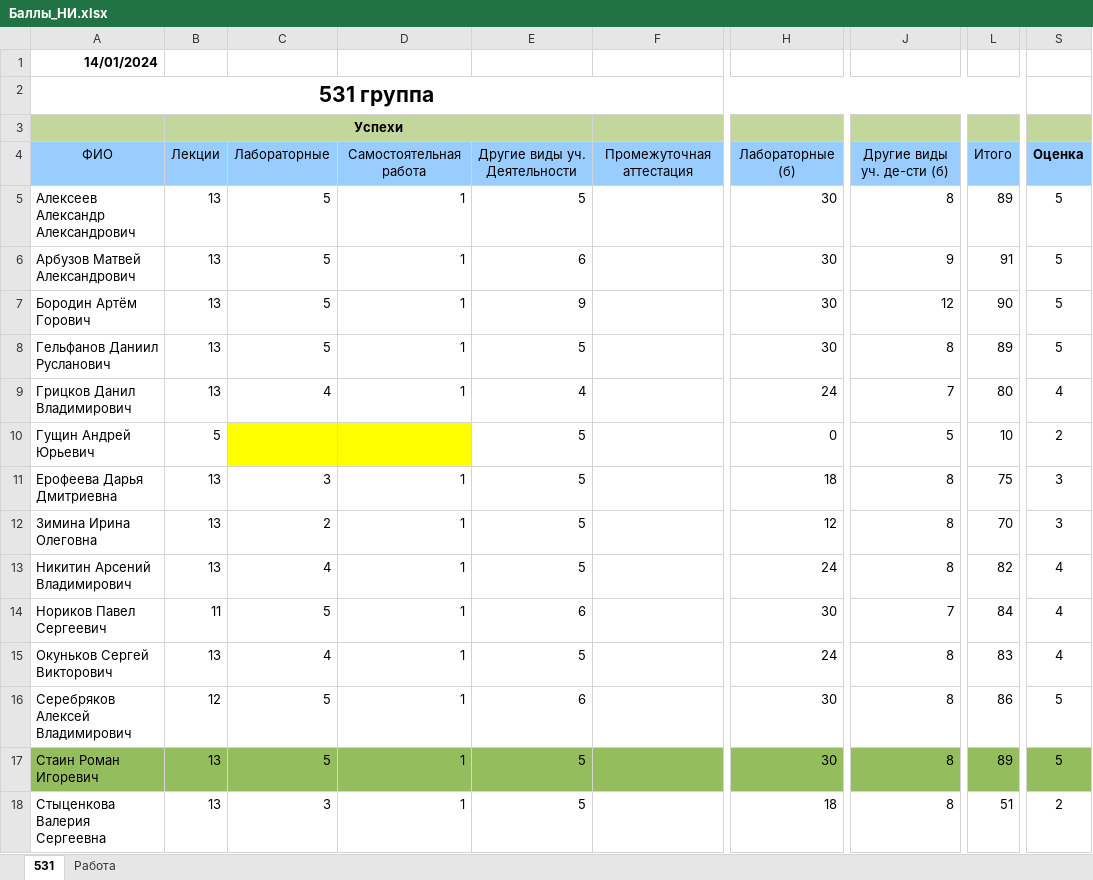
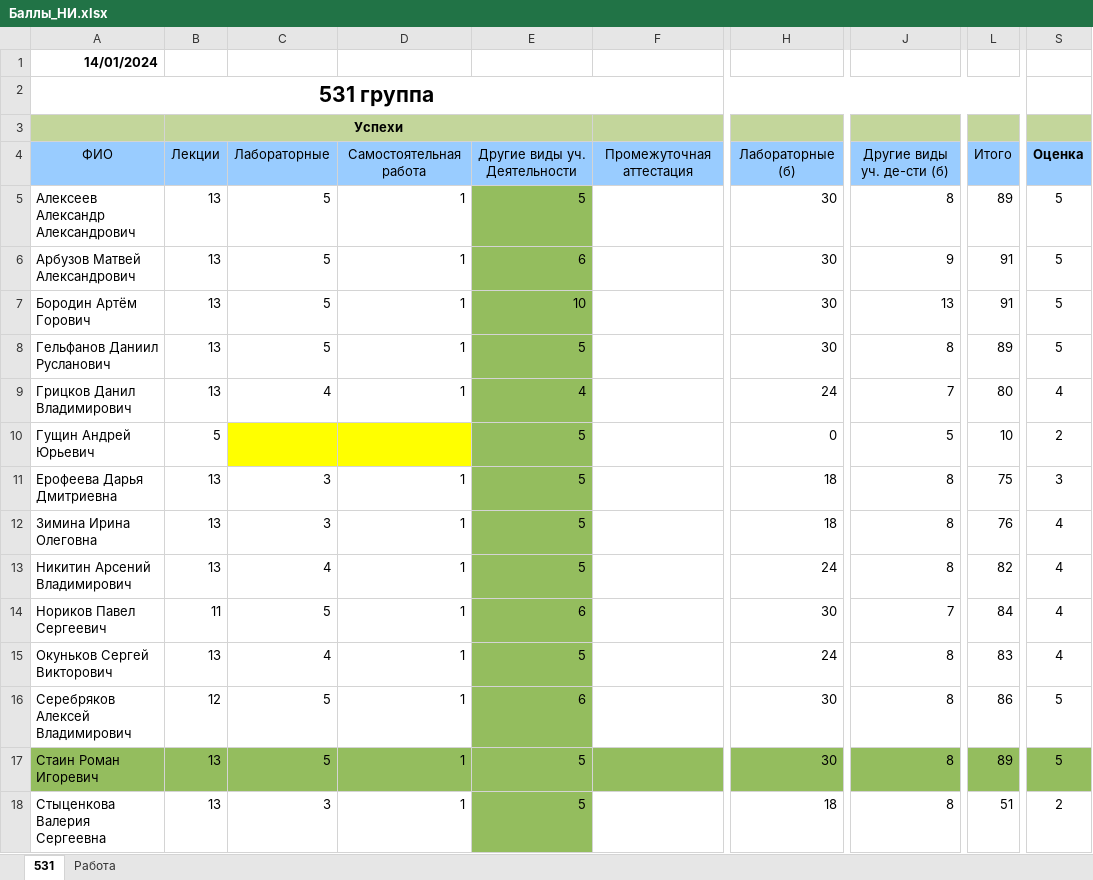
Before and after one commit to gurgutan/NI, an Excel workbook: БАРС/Баллы_НИ.xlsx, sheet 531, drawn as a sheet; only a part is shown, gaps mark what is left out; values as stored, in another font and other column widths than the file's, no borders; table styles not drawn; the diff covers the shown part only; the diff names each change by its address in the sheet, - before the commit and + after, or states it on an @@ line.

```diff
--- a/БАРС/Баллы_НИ.xlsx (sheet 531)
+++ b/БАРС/Баллы_НИ.xlsx (sheet 531)
-E5:E16 fill: none
+E5:E16 fill: #94BD5E
-E7: 9
+E7: 10
-J7: 12
+J7: 13
-L7: 90
+L7: 91
-C12: 2
+C12: 3
-H12: 12
+H12: 18
-L12: 70
+L12: 76
-S12: 3
+S12: 4
-E18 fill: none
+E18 fill: #94BD5E
```
Also changed, not shown: 2 edited cells and cell formats elsewhere in this sheet, sheet Работа, 3 other files.
